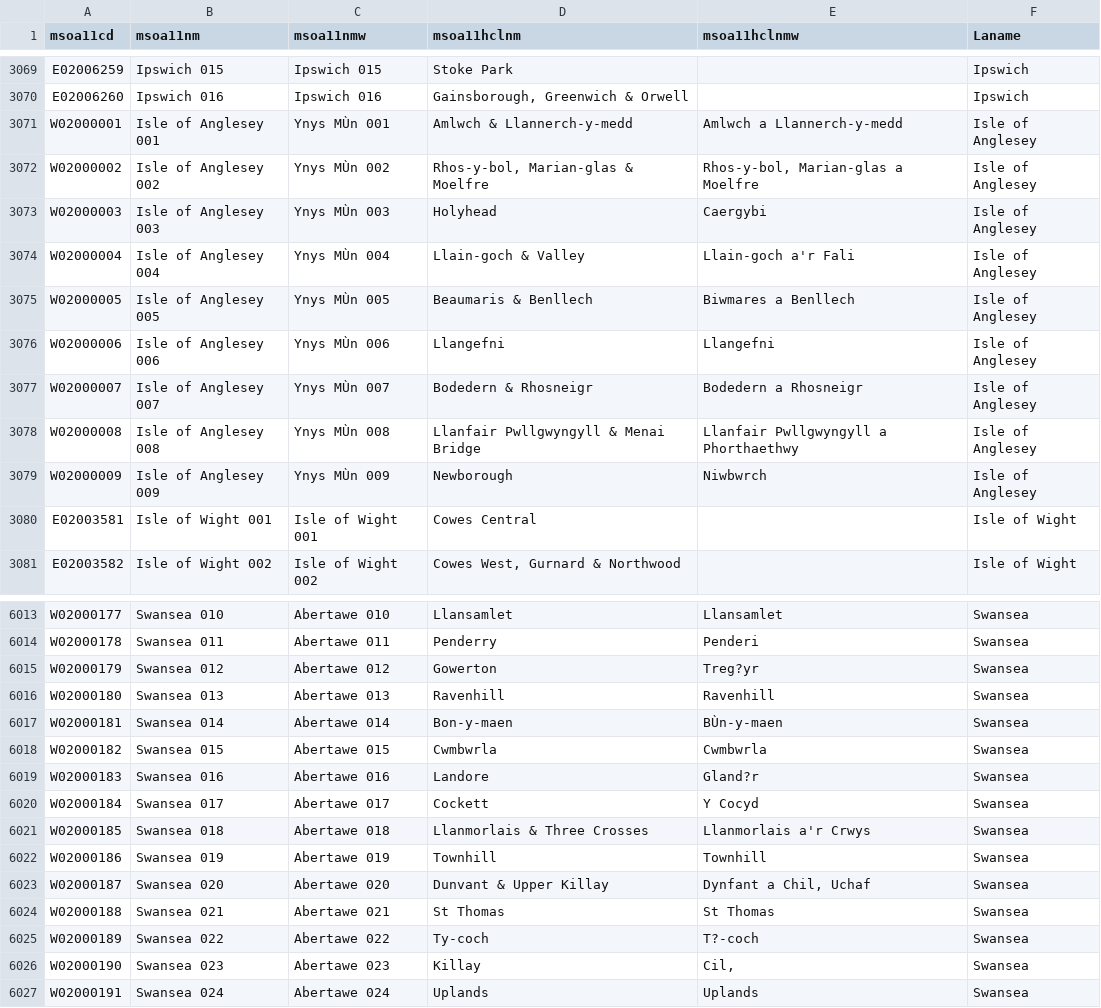
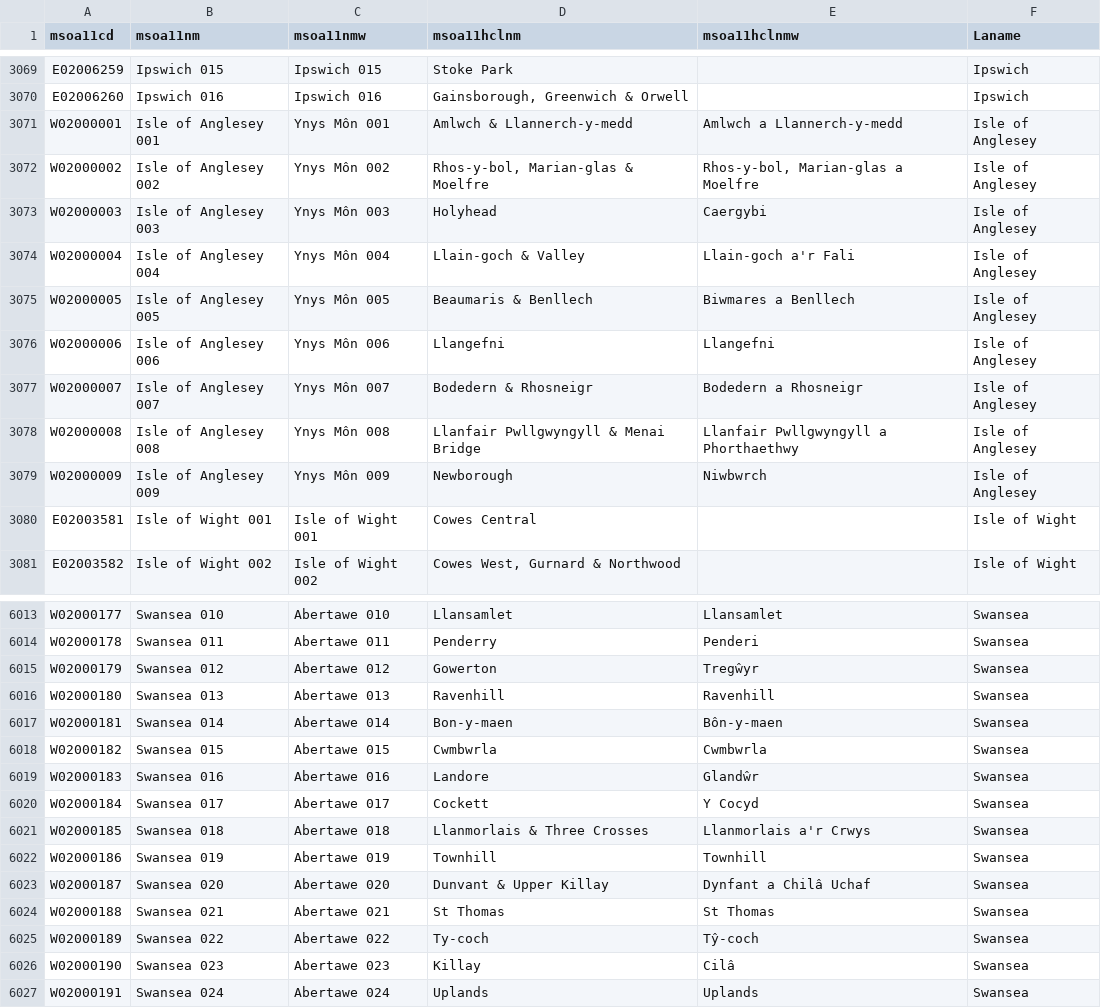
Before and after one commit to ukparliament/uk.parliament-visual, a CSV file: research/visualisations/msoanames/MSOA-Names-1.12.csv (was research/visualisations/msoanames/MSOA-Names-1.11.csv), drawn as a sheet; only a part is shown, gaps mark what is left out; the diff covers the shown part only.

Commit message:
Updated MSOA names to version 1.12

```diff
--- a/research/visualisations/msoanames/MSOA-Names-1.11.csv
+++ b/research/visualisations/msoanames/MSOA-Names-1.12.csv
@@ -3070,11 +3070,11 @@ E02006259,Ipswich 015,Ipswich 015,Stoke Park,,Ipswich
 E02006260,Ipswich 016,Ipswich 016,"Gainsborough, Greenwich & Orwell",,Ipswich
-W02000001,Isle of Anglesey 001,Ynys MÙn 001,Amlwch & Llannerch-y-medd,Amlwch a Llannerch-y-medd,Isle of Anglesey
-W02000002,Isle of Anglesey 002,Ynys MÙn 002,"Rhos-y-bol, Marian-glas & Moelfre","Rhos-y-bol, Marian-glas a Moelfre",Isle of Anglesey
-W02000003,Isle of Anglesey 003,Ynys MÙn 003,Holyhead,Caergybi,Isle of Anglesey
-W02000004,Isle of Anglesey 004,Ynys MÙn 004,Llain-goch & Valley,Llain-goch a'r Fali,Isle of Anglesey
-W02000005,Isle of Anglesey 005,Ynys MÙn 005,Beaumaris & Benllech,Biwmares a Benllech,Isle of Anglesey
-W02000006,Isle of Anglesey 006,Ynys MÙn 006,Llangefni,Llangefni,Isle of Anglesey
-W02000007,Isle of Anglesey 007,Ynys MÙn 007,Bodedern & Rhosneigr,Bodedern a Rhosneigr,Isle of Anglesey
-W02000008,Isle of Anglesey 008,Ynys MÙn 008,Llanfair Pwllgwyngyll & Menai Bridge,Llanfair Pwllgwyngyll a Phorthaethwy,Isle of Anglesey
-W02000009,Isle of Anglesey 009,Ynys MÙn 009,Newborough,Niwbwrch,Isle of Anglesey
+W02000001,Isle of Anglesey 001,Ynys Môn 001,Amlwch & Llannerch-y-medd,Amlwch a Llannerch-y-medd,Isle of Anglesey
+W02000002,Isle of Anglesey 002,Ynys Môn 002,"Rhos-y-bol, Marian-glas & Moelfre","Rhos-y-bol, Marian-glas a Moelfre",Isle of Anglesey
+W02000003,Isle of Anglesey 003,Ynys Môn 003,Holyhead,Caergybi,Isle of Anglesey
+W02000004,Isle of Anglesey 004,Ynys Môn 004,Llain-goch & Valley,Llain-goch a'r Fali,Isle of Anglesey
+W02000005,Isle of Anglesey 005,Ynys Môn 005,Beaumaris & Benllech,Biwmares a Benllech,Isle of Anglesey
+W02000006,Isle of Anglesey 006,Ynys Môn 006,Llangefni,Llangefni,Isle of Anglesey
+W02000007,Isle of Anglesey 007,Ynys Môn 007,Bodedern & Rhosneigr,Bodedern a Rhosneigr,Isle of Anglesey
+W02000008,Isle of Anglesey 008,Ynys Môn 008,Llanfair Pwllgwyngyll & Menai Bridge,Llanfair Pwllgwyngyll a Phorthaethwy,Isle of Anglesey
+W02000009,Isle of Anglesey 009,Ynys Môn 009,Newborough,Niwbwrch,Isle of Anglesey
 E02003581,Isle of Wight 001,Isle of Wight 001,Cowes Central,,Isle of Wight
@@ -6014,7 +6014,7 @@ W02000177,Swansea 010,Abertawe 010,Llansamlet,Llansamlet,Swansea
 W02000178,Swansea 011,Abertawe 011,Penderry,Penderi,Swansea
-W02000179,Swansea 012,Abertawe 012,Gowerton,Treg?yr,Swansea
+W02000179,Swansea 012,Abertawe 012,Gowerton,Tregŵyr,Swansea
 W02000180,Swansea 013,Abertawe 013,Ravenhill,Ravenhill,Swansea
-W02000181,Swansea 014,Abertawe 014,Bon-y-maen,BÙn-y-maen,Swansea
+W02000181,Swansea 014,Abertawe 014,Bon-y-maen,Bôn-y-maen,Swansea
 W02000182,Swansea 015,Abertawe 015,Cwmbwrla,Cwmbwrla,Swansea
-W02000183,Swansea 016,Abertawe 016,Landore,Gland?r,Swansea
+W02000183,Swansea 016,Abertawe 016,Landore,Glandŵr,Swansea
 W02000184,Swansea 017,Abertawe 017,Cockett,Y Cocyd,Swansea
@@ -6022,6 +6022,6 @@ W02000185,Swansea 018,Abertawe 018,Llanmorlais & Three Crosses,Llanmorlais a'r C
 W02000186,Swansea 019,Abertawe 019,Townhill,Townhill,Swansea
-W02000187,Swansea 020,Abertawe 020,Dunvant & Upper Killay,Dynfant a Chil‚ Uchaf,Swansea
+W02000187,Swansea 020,Abertawe 020,Dunvant & Upper Killay,Dynfant a Chilâ Uchaf,Swansea
 W02000188,Swansea 021,Abertawe 021,St Thomas,St Thomas,Swansea
-W02000189,Swansea 022,Abertawe 022,Ty-coch,T?-coch,Swansea
-W02000190,Swansea 023,Abertawe 023,Killay,Cil‚,Swansea
+W02000189,Swansea 022,Abertawe 022,Ty-coch,Tŷ-coch,Swansea
+W02000190,Swansea 023,Abertawe 023,Killay,Cilâ,Swansea
 W02000191,Swansea 024,Abertawe 024,Uplands,Uplands,Swansea
```
Also changed, not shown: 28 edited cells elsewhere in this file, research/visualisations/msoanames/MSOA-Names-Latest.csv, 8 other files.
